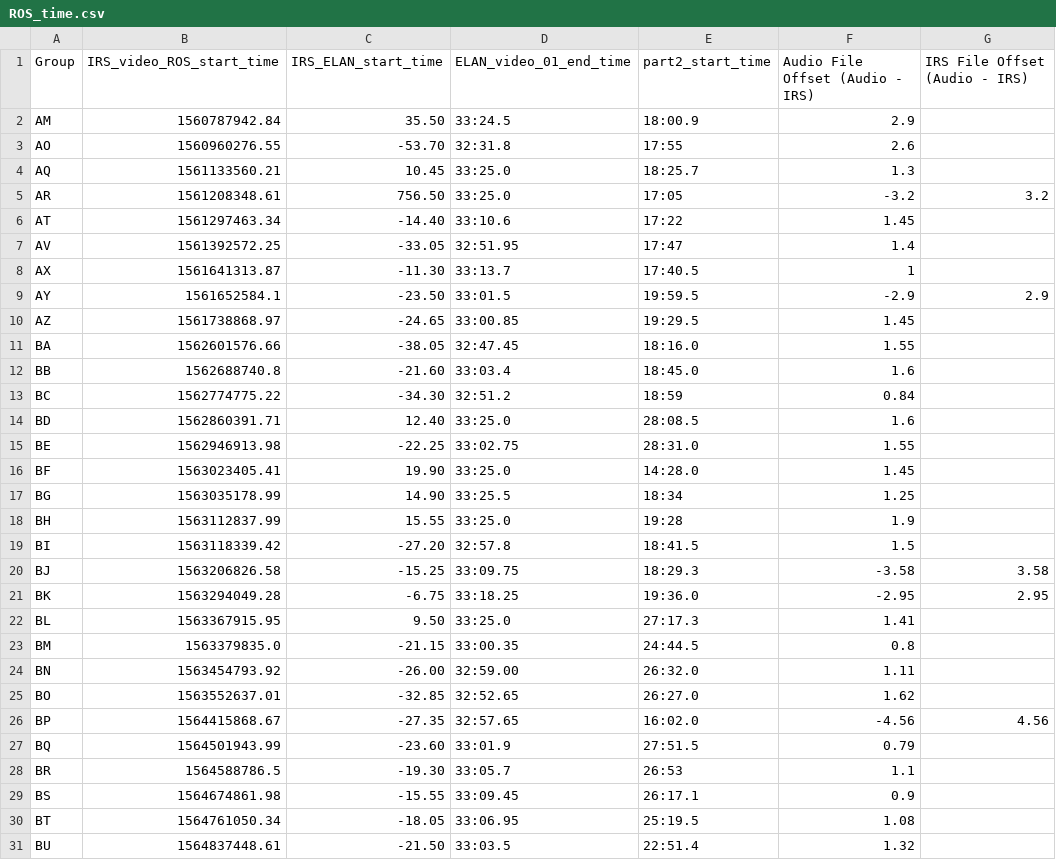
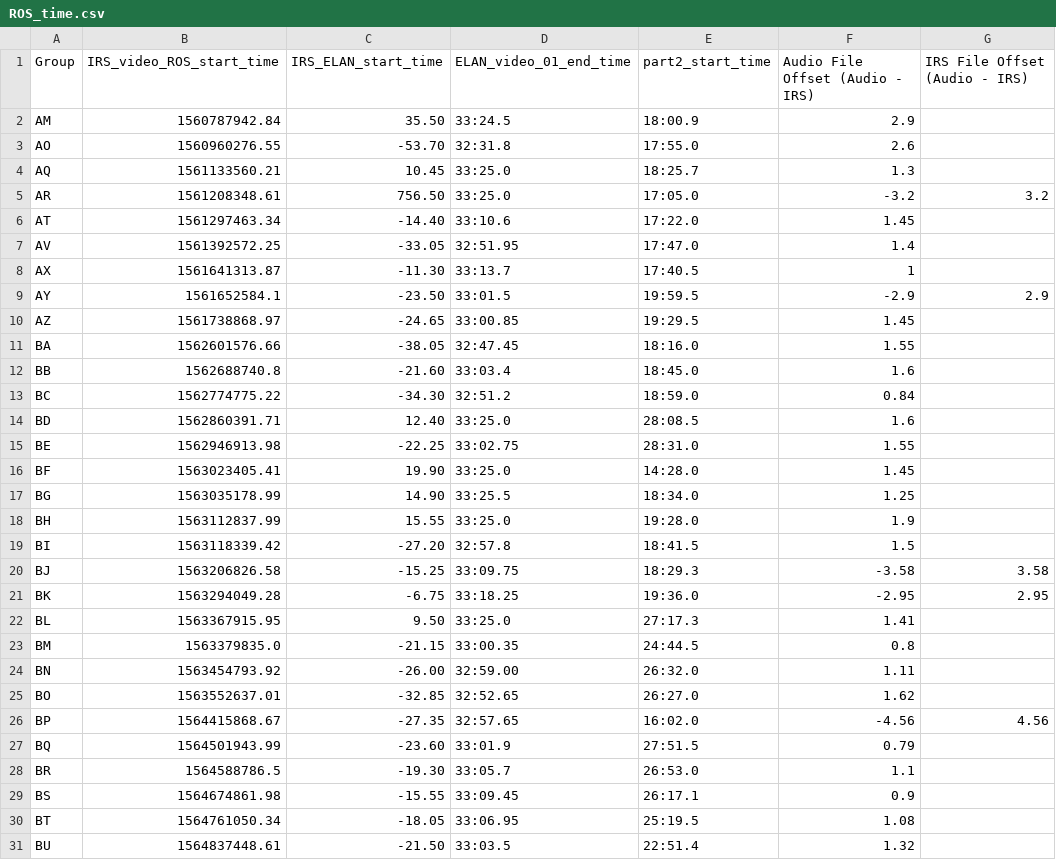
Before and after one commit to SeboLab/GazeClustering, a CSV file: ROS_time.csv, drawn as a sheet; only a part is shown.

Commit message:
audio trimming enabled

```diff
--- a/ROS_time.csv
+++ b/ROS_time.csv
@@ -2,7 +2,7 @@ Group,IRS_video_ROS_start_time,IRS_ELAN_start_time,ELAN_video_01_end_time,part2_
 AM,1560787942.84,35.50,33:24.5,18:00.9,2.9,
-AO,1560960276.55,-53.70,32:31.8,17:55,2.6,
+AO,1560960276.55,-53.70,32:31.8,17:55.0,2.6,
 AQ,1561133560.21,10.45,33:25.0,18:25.7,1.3,
-AR,1561208348.61,756.50,33:25.0,17:05,-3.2,3.2
-AT,1561297463.34,-14.40,33:10.6,17:22,1.45,
-AV,1561392572.25,-33.05,32:51.95,17:47,1.4,
+AR,1561208348.61,756.50,33:25.0,17:05.0,-3.2,3.2
+AT,1561297463.34,-14.40,33:10.6,17:22.0,1.45,
+AV,1561392572.25,-33.05,32:51.95,17:47.0,1.4,
 AX,1561641313.87,-11.30,33:13.7,17:40.5,1,
@@ -12,3 +12,3 @@ BA,1562601576.66,-38.05,32:47.45,18:16.0,1.55,
 BB,1562688740.8,-21.60,33:03.4,18:45.0,1.6,
-BC,1562774775.22,-34.30,32:51.2,18:59,0.84,
+BC,1562774775.22,-34.30,32:51.2,18:59.0,0.84,
 BD,1562860391.71,12.40,33:25.0,28:08.5,1.6,
@@ -16,4 +16,4 @@ BE,1562946913.98,-22.25,33:02.75,28:31.0,1.55,
 BF,1563023405.41,19.90,33:25.0,14:28.0,1.45,
-BG,1563035178.99,14.90,33:25.5,18:34,1.25,
-BH,1563112837.99,15.55,33:25.0,19:28,1.9,
+BG,1563035178.99,14.90,33:25.5,18:34.0,1.25,
+BH,1563112837.99,15.55,33:25.0,19:28.0,1.9,
 BI,1563118339.42,-27.20,32:57.8,18:41.5,1.5,
@@ -27,3 +27,3 @@ BP,1564415868.67,-27.35,32:57.65,16:02.0,-4.56,4.56
 BQ,1564501943.99,-23.60,33:01.9,27:51.5,0.79,
-BR,1564588786.5,-19.30,33:05.7,26:53,1.1,
+BR,1564588786.5,-19.30,33:05.7,26:53.0,1.1,
 BS,1564674861.98,-15.55,33:09.45,26:17.1,0.9,
```
Also changed, not shown: 4 other files.
